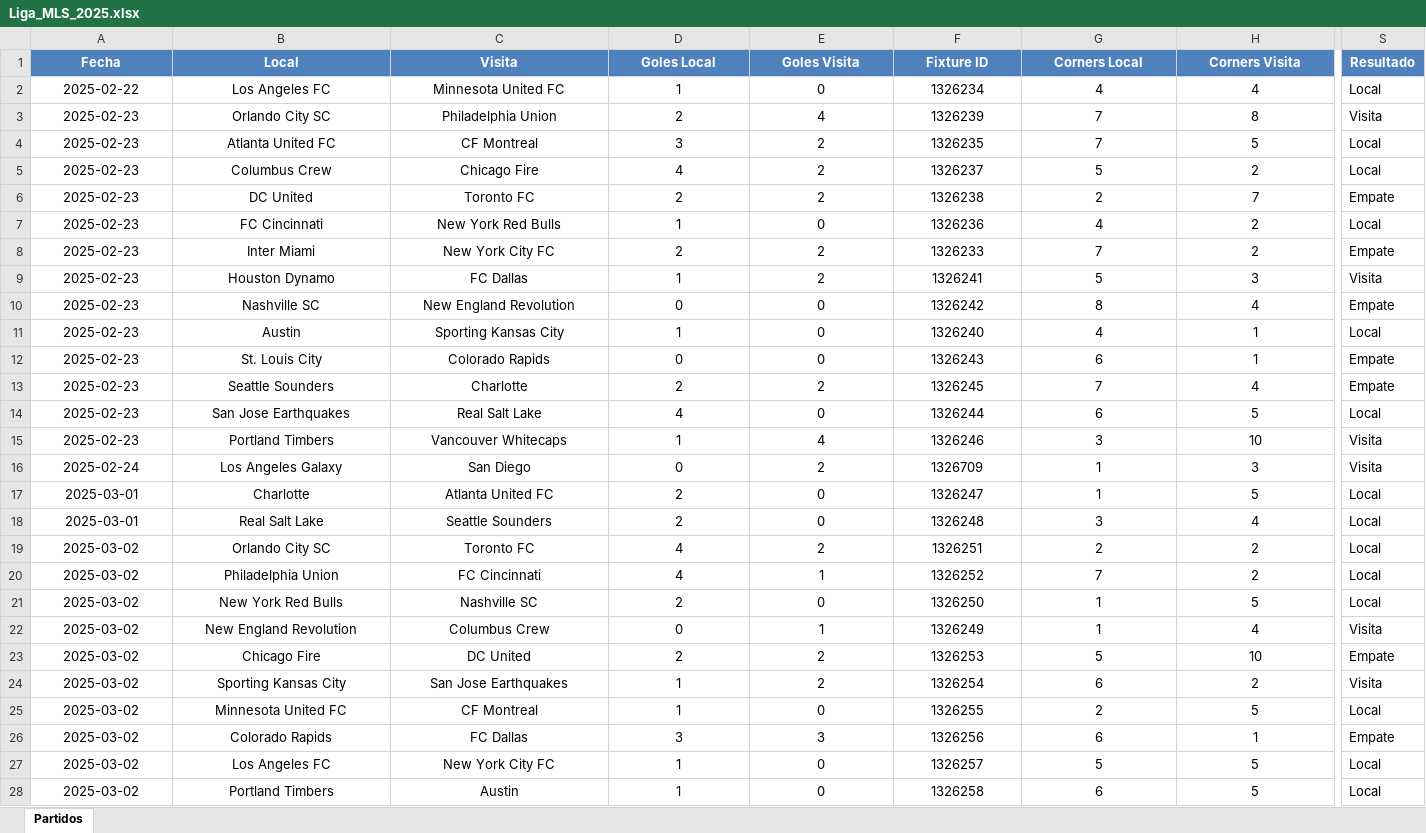
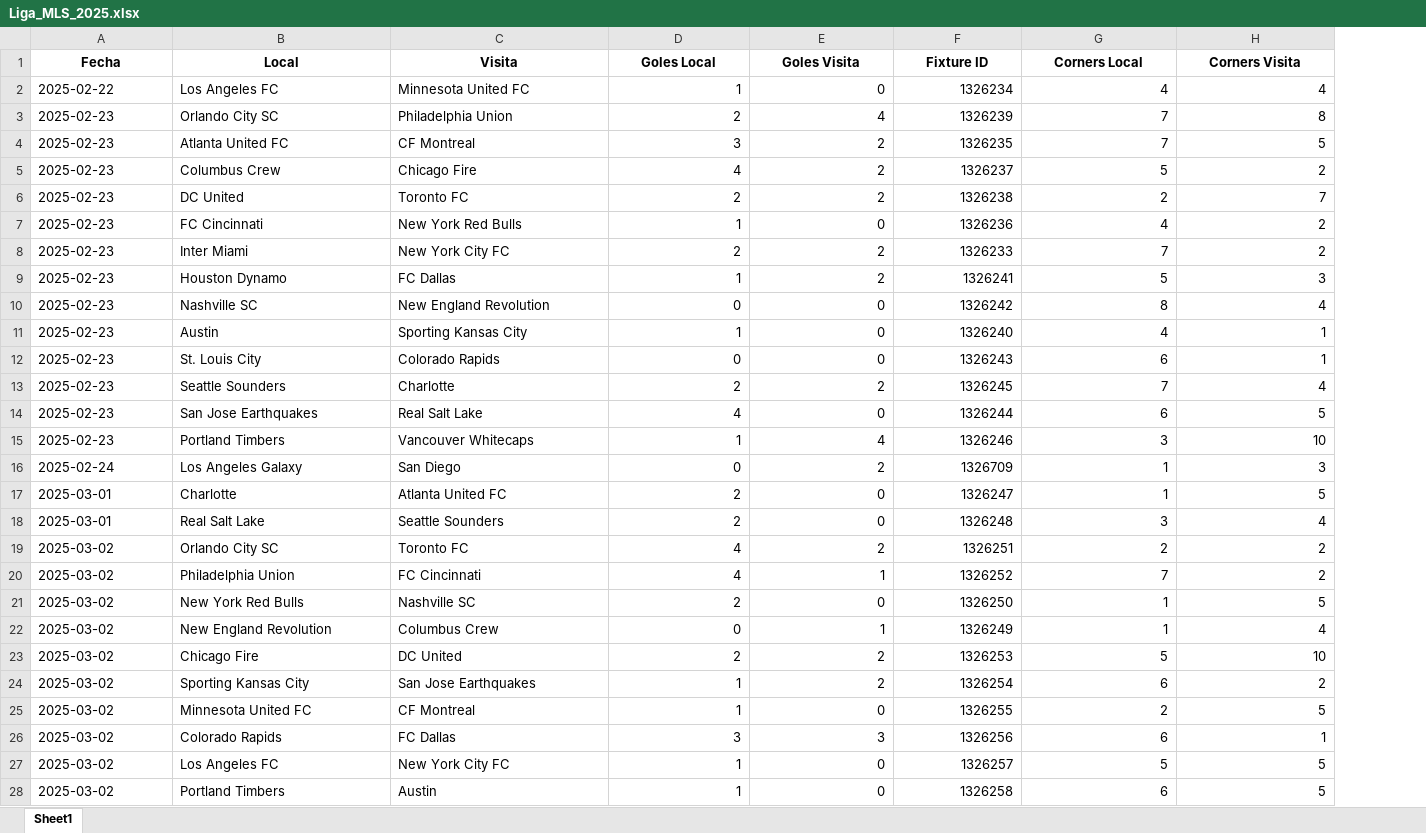
Before and after one commit to rockongo/RockData, an Excel workbook: Ligas/Liga_MLS_2025.xlsx, sheet Sheet1, drawn as a sheet; only a part is shown, gaps mark what is left out; values as stored, in another font and other column widths than the file's, no borders; removed rows and columns are numbered as before the commit, all else as after; the diff covers the shown part only; the diff names each change by its address in the sheet, - before the commit and + after, or states it on an @@ line.

```diff
--- a/Ligas/Liga_MLS_2025.xlsx (sheet Sheet1)
+++ b/Ligas/Liga_MLS_2025.xlsx (sheet Sheet1)
-sheet tab: Partidos
+sheet tab: Sheet1
-column S (Resultado), rows 2-28: Local | Visita | Local | Local | Empate | Local | Empate | Visita | Empate | Local | Empate | Empate | Local | Visita | Visita | Local | Local | Local | Local | Local | Visita | Empate | Visita | Local | Empate | Local | Local
@@ A1:H1 fill: #4F81BD → none, text colour: #FFFFFF → black @@
-A2:C28 alignment: center
+A2:C28 alignment: left
-D2:H28 alignment: center
+D2:H28 alignment: right
```
Also changed, not shown: 13 added rows and cell formats elsewhere in this sheet, Ligas/Liga_bolivia_2025.xlsx, Ligas/Liga_colombia_2025.xlsx, 8 other files.
